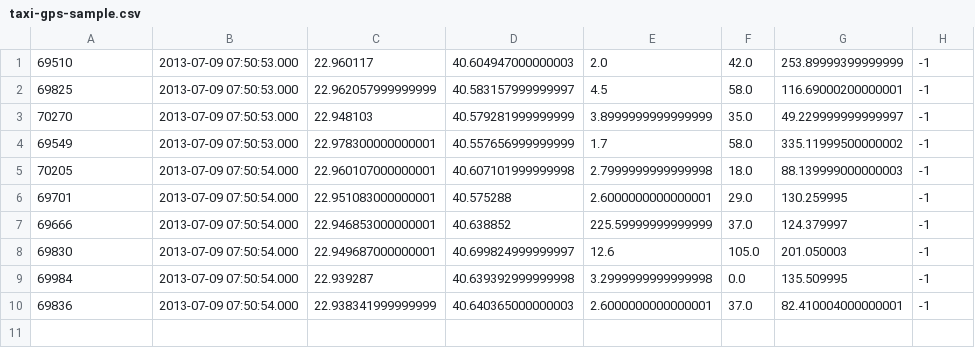
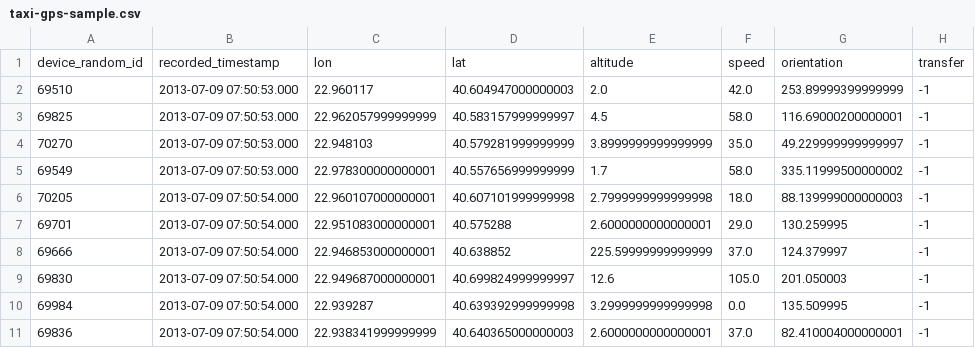
Before and after one commit to luigiselmi/pilot-sc4-postgis, a CSV file: taxi-gps-sample.csv, drawn as a sheet; the diff names each change by its address in the sheet, - before the commit and + after, or states it on an @@ line.

Commit message:
added headers

```diff
--- a/taxi-gps-sample.csv
+++ b/taxi-gps-sample.csv
+row 1: device_random_id | recorded_timestamp | lon | lat | altitude | speed | orientation | transfer
```
